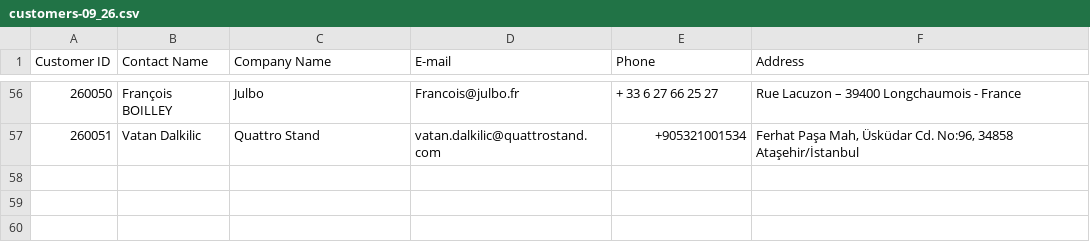
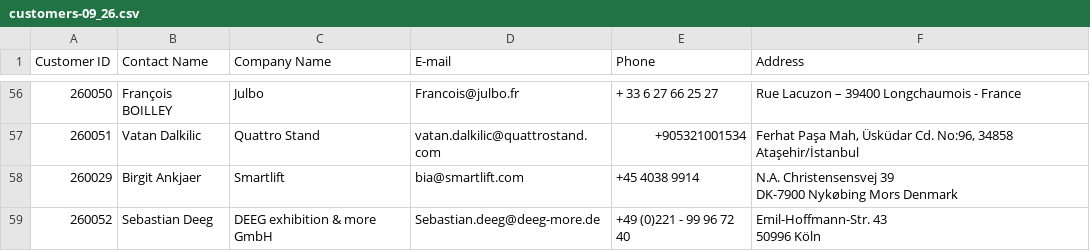
Before and after one commit to keselioglu/viziwall-quotes, a CSV file: backend/scripts/data/customers-09_26.csv, drawn as a sheet; only a part is shown, gaps mark what is left out; ↵ is a line break in a cell; the diff names each change by its address in the sheet, - before the commit and + after, or states it on an @@ line.

Commit message:
Add Smartlift and DEEG exhibition & more GmbH as customers
Requested with external_ids 250028 and 250026, but both are already
taken by different companies (Constant Design and Go Stand
respectively) with active quotations attached in the current data —
those IDs come from an older, superseded customer list where they
belonged to Smartlift/DEEG instead. Used the next free ids (260029,
260052) to avoid reassigning Go Stand's/Constant Design's quotes.

```diff
--- a/backend/scripts/data/customers-09_26.csv
+++ b/backend/scripts/data/customers-09_26.csv
+row 58: 260029 | Birgit Ankjaer | Smartlift | bia@smartlift.com | +45 4038 9914 | N.A. Christensensvej 39 ↵ DK-7900 Nykøbing Mors Denmark
+row 59: 260052 | Sebastian Deeg | DEEG exhibition & more GmbH | Sebastian.deeg@deeg-more.de | +49 (0)221 - 99 96 72 40 | Emil-Hoffmann-Str. 43 ↵ 50996 Köln
```
